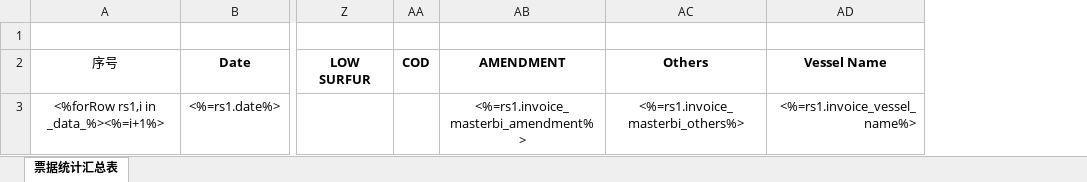
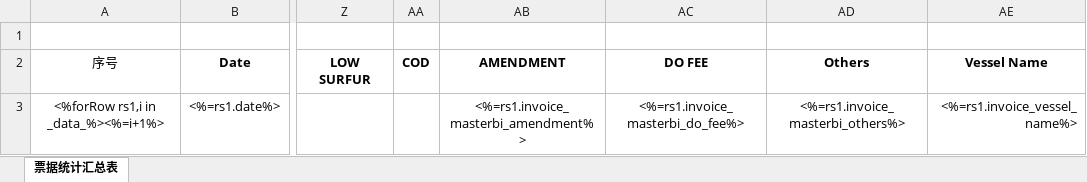
Before and after one commit to LiqunHu/zhongtan-server, an Excel workbook: excelTemplate/collectTemplate.xlsx, sheet 票据统计汇总表, drawn as a sheet; only a part is shown, gaps mark what is left out; values as stored, in another font and other column widths than the file's, no borders; the diff names each change by its address in the sheet, - before the commit and + after, or states it on an @@ line.

```diff
--- a/excelTemplate/collectTemplate.xlsx (sheet 票据统计汇总表)
+++ b/excelTemplate/collectTemplate.xlsx (sheet 票据统计汇总表)
+column AC (DO FEE), row 3: <%=rs1.invoice_masterbi_do_fee%>
```
Also changed, not shown: 1 other file.
